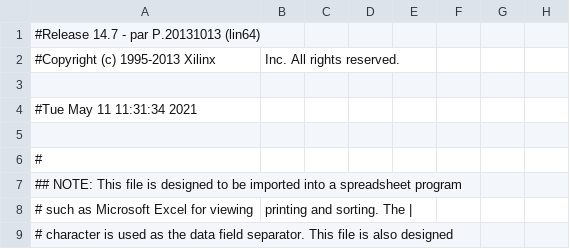
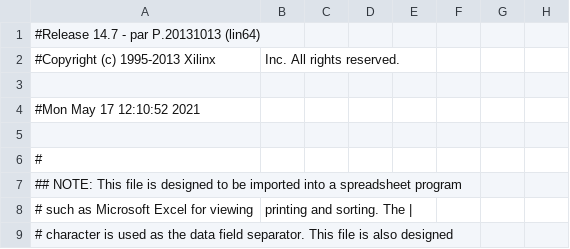
Before and after one commit to peterkrull/P4_bremsesystem, a CSV file: VHDL/Fuldt system accepttest/circuit/DUO_LX9/TopModul_pad.csv, drawn as a sheet; only a part is shown; the diff names each change by its address in the sheet, - before the commit and + after, or states it on an @@ line.

```diff
--- a/VHDL/Fuldt system accepttest/circuit/DUO_LX9/TopModul_pad.csv
+++ b/VHDL/Fuldt system accepttest/circuit/DUO_LX9/TopModul_pad.csv
-A4: #Tue May 11 11:31:34 2021
+A4: #Mon May 17 12:10:52 2021
```
Also changed, not shown: 41 other files.
